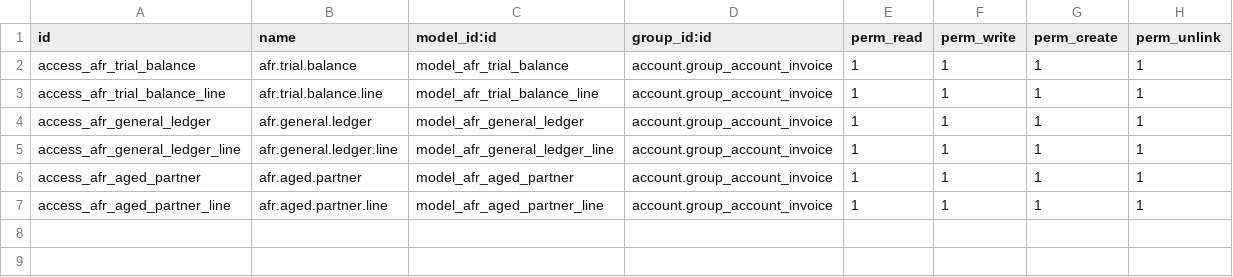
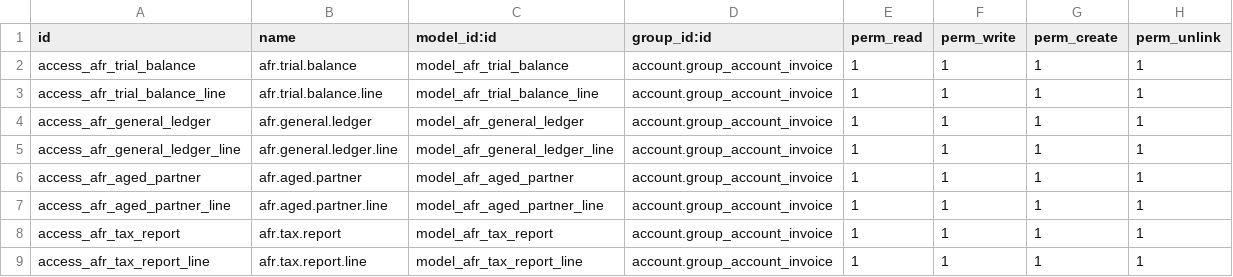
Before and after one commit to ahmedfarid2/community-plus-erp, a CSV file: addons/account_financial_reports_lite/security/ir.model.access.csv, drawn as a sheet; the diff names each change by its address in the sheet, - before the commit and + after, or states it on an @@ line.

```diff
--- a/addons/account_financial_reports_lite/security/ir.model.access.csv
+++ b/addons/account_financial_reports_lite/security/ir.model.access.csv
+row 8: access_afr_tax_report | afr.tax.report | model_afr_tax_report | account.group_account_invoice | 1 | 1 | 1 | 1
+row 9: access_afr_tax_report_line | afr.tax.report.line | model_afr_tax_report_line | account.group_account_invoice | 1 | 1 | 1 | 1
```
Also changed, not shown: 6 other files.
